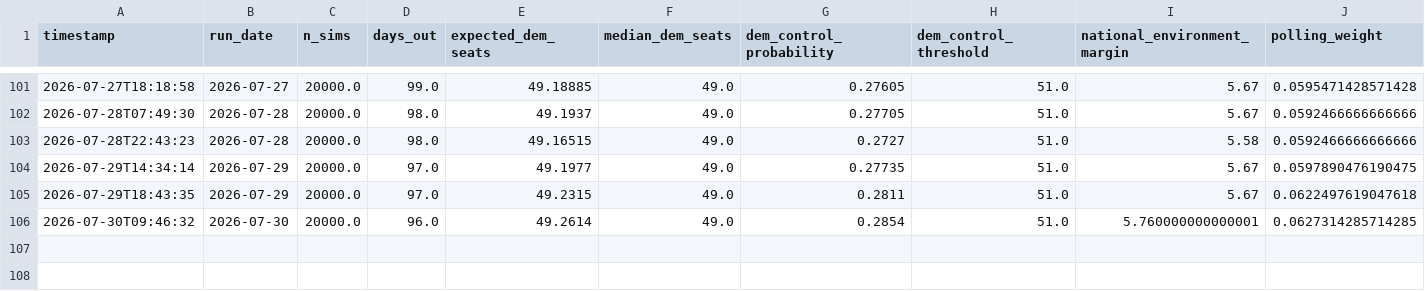
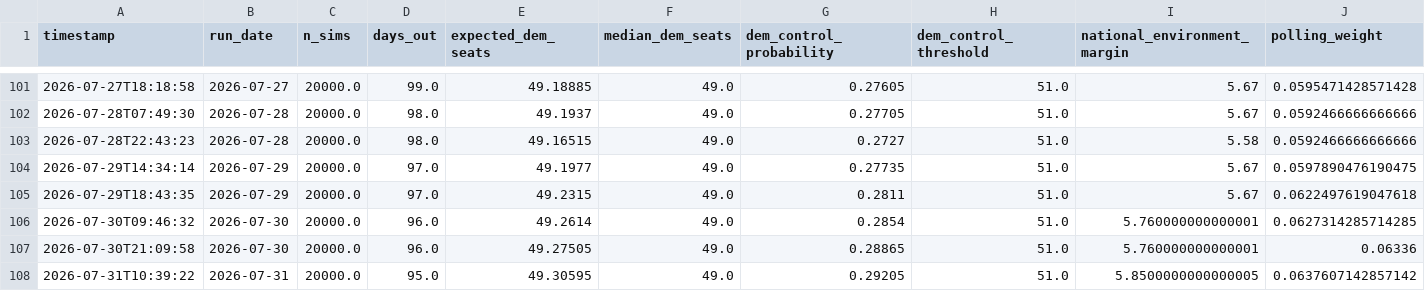
Before and after one commit to benyelin/2026-Senate-Model, a CSV file: outputs/senate_forecast_history.csv, drawn as a sheet; only a part is shown, gaps mark what is left out; rows hold the shown columns only; the diff names each change by its address in the sheet, - before the commit and + after, or states it on an @@ line.

```diff
--- a/outputs/senate_forecast_history.csv
+++ b/outputs/senate_forecast_history.csv
+row 107: 2026-07-30T21:09:58 | 2026-07-30 | 20000.0 | 96.0 | 49.27505 | 49.0 | 0.28865 | 51.0 | 5.760000000000001 | 0.06336
+row 108: 2026-07-31T10:39:22 | 2026-07-31 | 20000.0 | 95.0 | 49.30595 | 49.0 | 0.29205 | 51.0 | 5.8500000000000005 | 0.0637607142857142
```
Also changed, not shown: inputs/bayesian_update_generated.csv, inputs/race_inputs.before_candidate_quality_framework_option_b_apply.csv, 15 other files.
